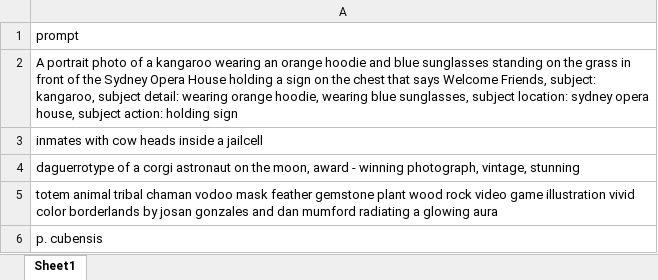
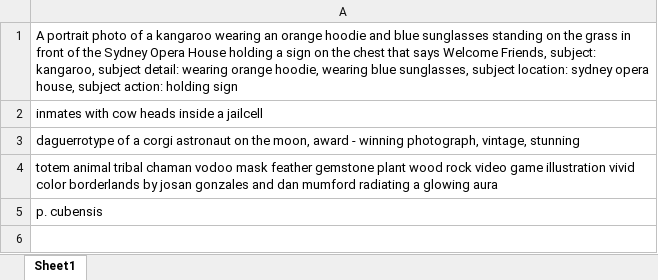
Before and after one commit to sakethram88/Master_Project_Fingerprint, an Excel workbook: 5prompts_test.xlsx, sheet Sheet1, drawn as a sheet; values as stored, in another font and other column widths than the file's, no borders; the diff names each change by its address in the sheet, - before the commit and + after, or states it on an @@ line.

Commit message:
Add files via upload

```diff
--- a/5prompts_test.xlsx (sheet Sheet1)
+++ b/5prompts_test.xlsx (sheet Sheet1)
-row 1: prompt
```
